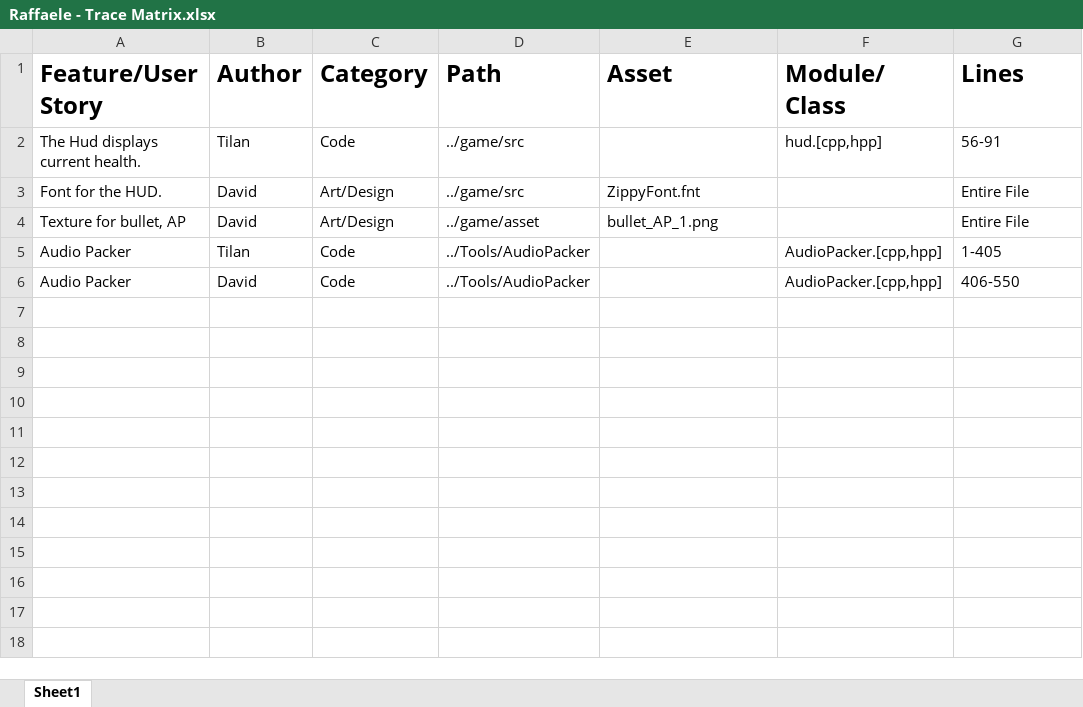
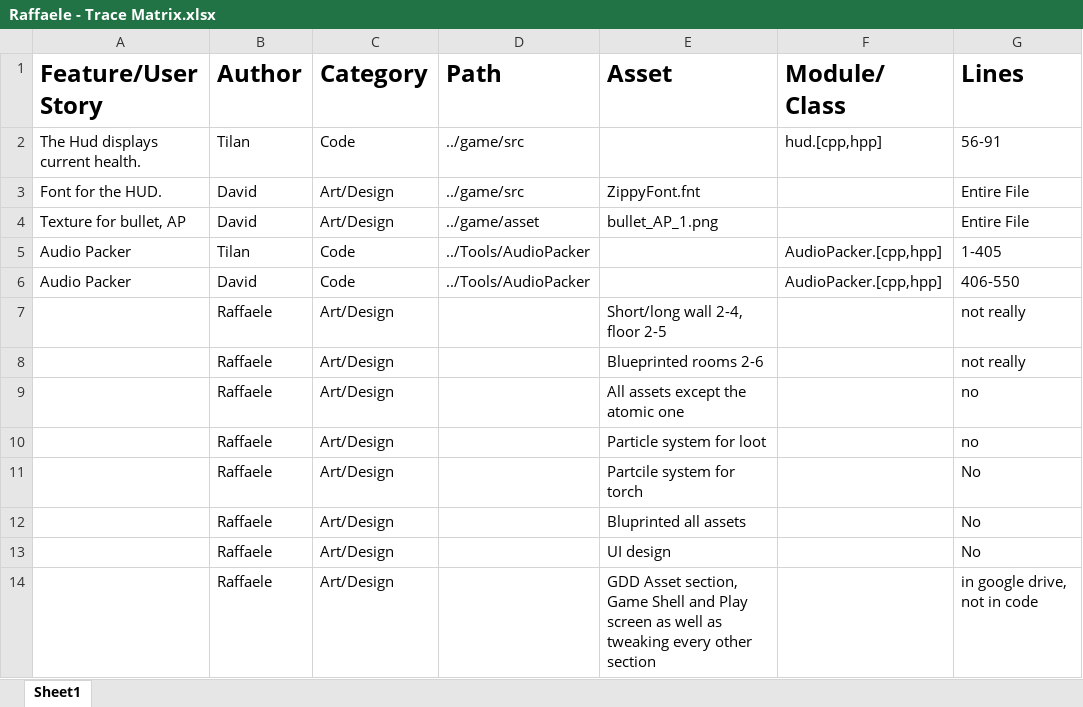
Before and after one commit to F1xx/TeamTeam, an Excel workbook: Documentation/Trace Matrices/Raffaele - Trace Matrix.xlsx, sheet Sheet1, drawn as a sheet; values as stored, in another font and other column widths than the file's, no borders; the diff names each change by its address in the sheet, - before the commit and + after, or states it on an @@ line.

Commit message:
Added Raff's Alpha 1 Trace Matrix

```diff
--- a/Documentation/Trace Matrices/Raffaele - Trace Matrix.xlsx (sheet Sheet1)
+++ b/Documentation/Trace Matrices/Raffaele - Trace Matrix.xlsx (sheet Sheet1)
+row 7:  | Raffaele | Art/Design |  | Short/long wall 2-4, floor 2-5 |  | not really
+row 8:  | Raffaele | Art/Design |  | Blueprinted rooms 2-6 |  | not really
+row 9:  | Raffaele | Art/Design |  | All assets except the atomic one |  | no
+row 10:  | Raffaele | Art/Design |  | Particle system for loot |  | no
+row 11:  | Raffaele | Art/Design |  | Partcile system for torch |  | No
+row 12:  | Raffaele | Art/Design |  | Bluprinted all assets |  | No
+row 13:  | Raffaele | Art/Design |  | UI design |  | No
+row 14:  | Raffaele | Art/Design |  | GDD Asset section, Game Shell and Play screen as well as tweaking every other section |  | in google drive, not in code
```
